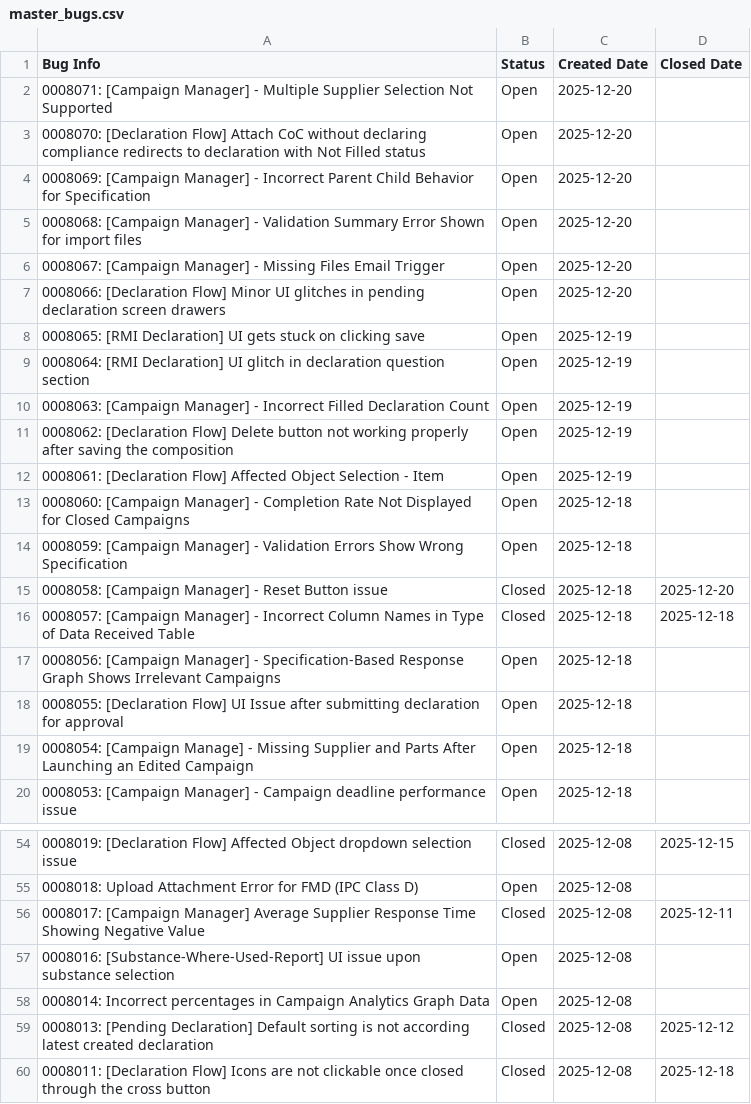
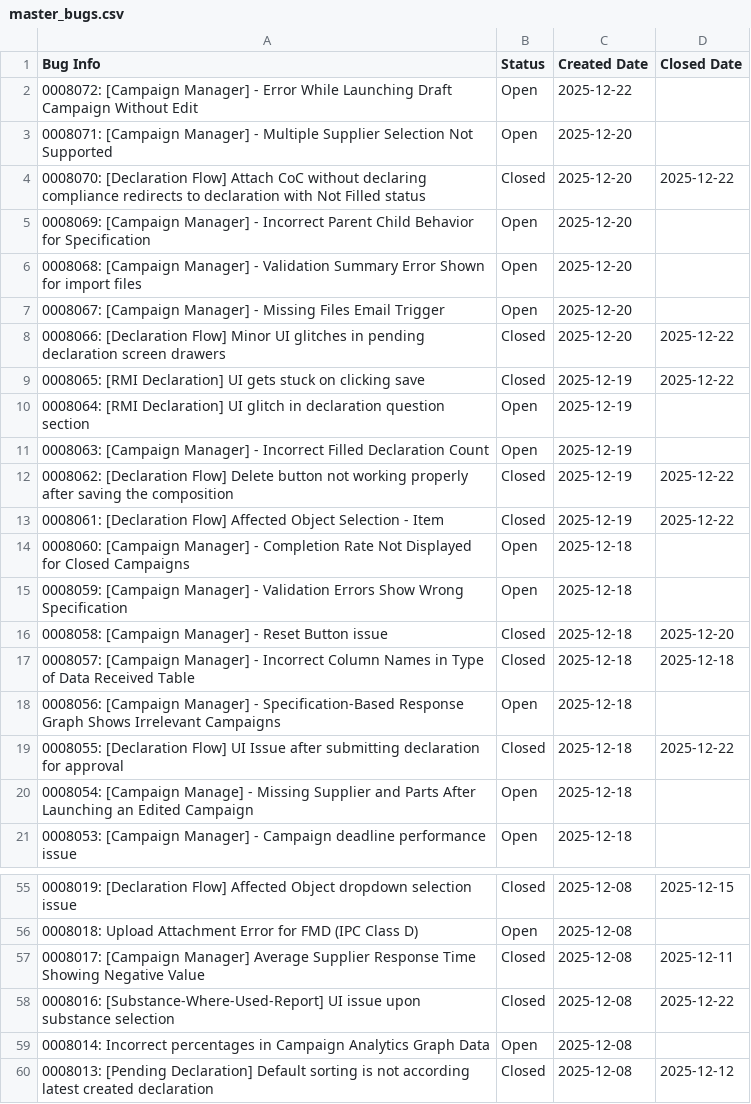
Before and after one commit to HZM-W/my-dashboard, a CSV file: 26A_Report/master_bugs.csv, drawn as a sheet; only a part is shown, gaps mark what is left out; the shorter side is filled out with more unchanged rows.

```diff
--- a/26A_Report/master_bugs.csv
+++ b/26A_Report/master_bugs.csv
@@ -1,4 +1,5 @@
 Bug Info,Status,Created Date,Closed Date
+0008072: [Campaign Manager] - Error While Launching Draft Campaign Without Edit,Open,2025-12-22,
 0008071: [Campaign Manager] - Multiple Supplier Selection Not Supported,Open,2025-12-20,
-0008070: [Declaration Flow] Attach CoC without declaring compliance redirects to declaration with Not Filled status,Open,2025-12-20,
+0008070: [Declaration Flow] Attach CoC without declaring compliance redirects to declaration with Not Filled status,Closed,2025-12-20,2025-12-22
 0008069: [Campaign Manager] - Incorrect Parent Child Behavior for Specification,Open,2025-12-20,
@@ -6,8 +7,8 @@ Bug Info,Status,Created Date,Closed Date
 0008067: [Campaign Manager] - Missing Files Email Trigger,Open,2025-12-20,
-0008066: [Declaration Flow] Minor UI glitches in pending declaration screen drawers,Open,2025-12-20,
-0008065: [RMI Declaration] UI gets stuck on clicking save,Open,2025-12-19,
+0008066: [Declaration Flow] Minor UI glitches in pending declaration screen drawers,Closed,2025-12-20,2025-12-22
+0008065: [RMI Declaration] UI gets stuck on clicking save,Closed,2025-12-19,2025-12-22
 0008064: [RMI Declaration] UI glitch in declaration question section,Open,2025-12-19,
 0008063: [Campaign Manager] - Incorrect Filled Declaration Count,Open,2025-12-19,
-0008062: [Declaration Flow] Delete button not working properly after saving the composition,Open,2025-12-19,
-0008061: [Declaration Flow] Affected Object Selection - Item,Open,2025-12-19,
+0008062: [Declaration Flow] Delete button not working properly after saving the composition,Closed,2025-12-19,2025-12-22
+0008061: [Declaration Flow] Affected Object Selection - Item,Closed,2025-12-19,2025-12-22
 0008060: [Campaign Manager] - Completion Rate Not Displayed for Closed Campaigns,Open,2025-12-18,
@@ -17,3 +18,3 @@ Bug Info,Status,Created Date,Closed Date
 0008056: [Campaign Manager] - Specification-Based Response Graph Shows Irrelevant Campaigns,Open,2025-12-18,
-0008055: [Declaration Flow] UI Issue after submitting declaration for approval,Open,2025-12-18,
+0008055: [Declaration Flow] UI Issue after submitting declaration for approval,Closed,2025-12-18,2025-12-22
 0008054: [Campaign Manage] - Missing Supplier and Parts After Launching an Edited Campaign,Open,2025-12-18,
@@ -56,3 +57,3 @@ Bug Info,Status,Created Date,Closed Date
 0008017: [Campaign Manager] Average Supplier Response Time Showing Negative Value,Closed,2025-12-08,2025-12-11
-0008016: [Substance-Where-Used-Report] UI issue upon substance selection,Open,2025-12-08,
+0008016: [Substance-Where-Used-Report] UI issue upon substance selection,Closed,2025-12-08,2025-12-22
 0008014: Incorrect percentages in Campaign Analytics Graph Data,Open,2025-12-08,
```
Also changed, not shown: 26A_Report/bugs.csv, 26A_Report/dateClosevsNew.csv.
